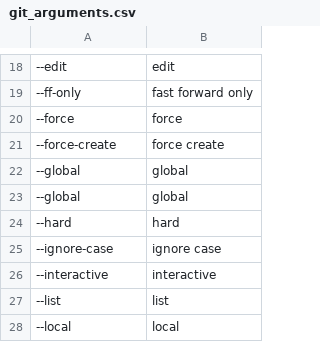
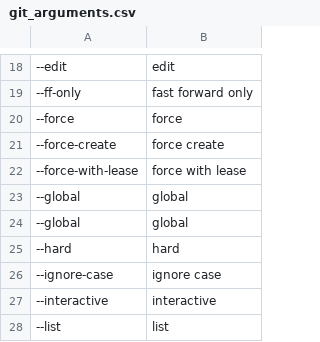
Before and after one commit to code-n-cool/social-community, a CSV file: apps/git/git_arguments.csv, drawn as a sheet; only a part is shown, gaps mark what is left out; the shorter side is filled out with more unchanged rows; the diff names each change by its address in the sheet, - before the commit and + after, or states it on an @@ line.

Commit message:
add git argument --force-with-lease (#1032)

```diff
--- a/apps/git/git_arguments.csv
+++ b/apps/git/git_arguments.csv
+row 22: --force-with-lease | force with lease
```
